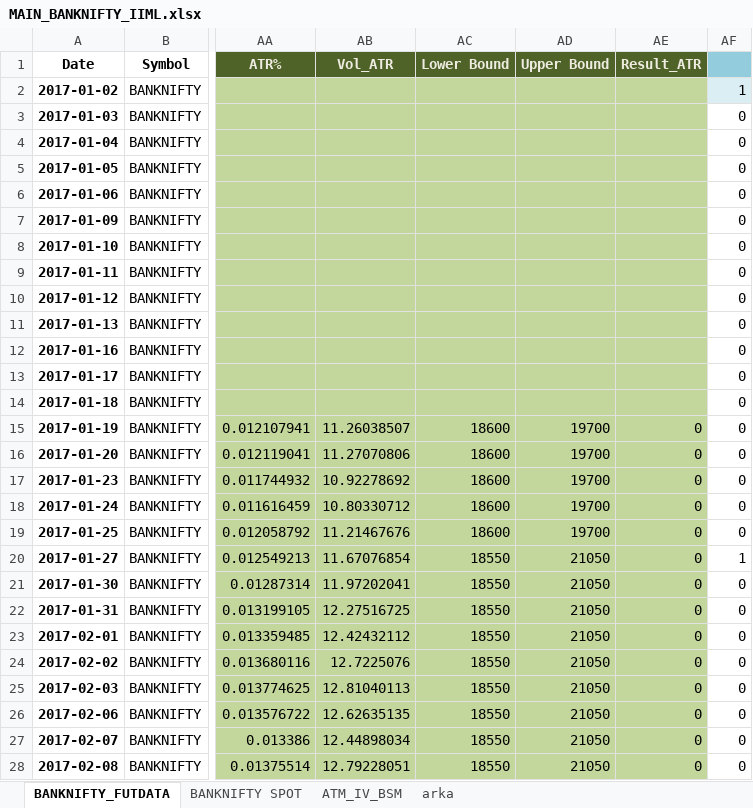
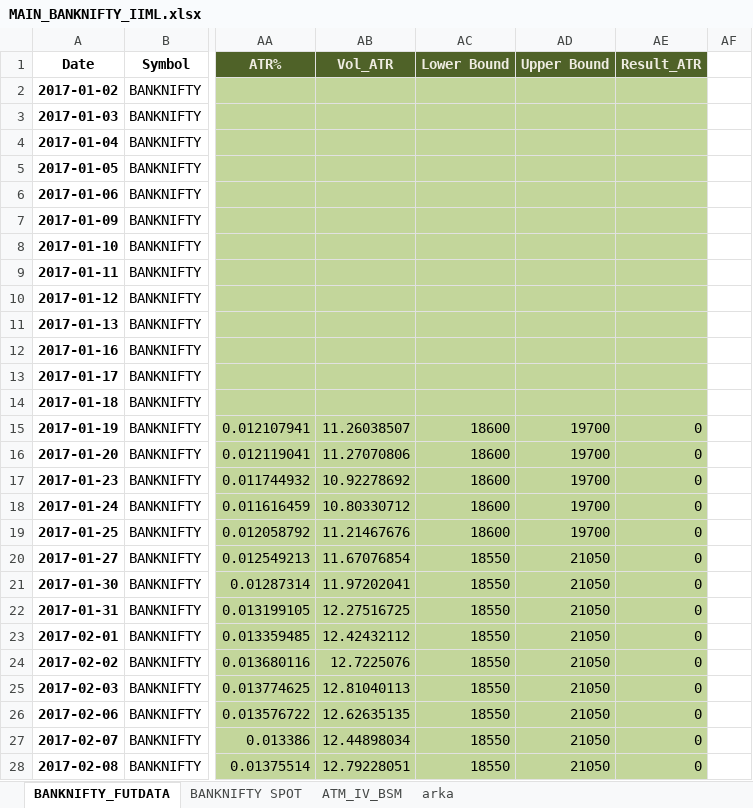
Before and after one commit to ary-k7/Intern_IIML, an Excel workbook: MAIN_BANKNIFTY_IIML.xlsx, sheet BANKNIFTY_FUTDATA, drawn as a sheet; only a part is shown, gaps mark what is left out; values as stored, in another font and other column widths than the file's, no borders; charts and pictures not drawn; the diff covers the shown part only; the diff names each change by its address in the sheet, - before the commit and + after, or states it on an @@ line.

Commit message:
Add files via upload

```diff
--- a/MAIN_BANKNIFTY_IIML.xlsx (sheet BANKNIFTY_FUTDATA)
+++ b/MAIN_BANKNIFTY_IIML.xlsx (sheet BANKNIFTY_FUTDATA)
-AF1 fill: #93CDDD
+AF1 fill: none
-AF2: 1
+AF2: (empty)
-AF2 fill: #DBEEF4
+AF2 fill: none
-AF3:AF19: 0
+AF3:AF19: (empty)
-AF20: 1
+AF20: (empty)
-AF21:AF28: 0
+AF21:AF28: (empty)
```
Also changed, not shown: 3 added rows and 1059 edited cells elsewhere in this sheet, charts or pictures.
